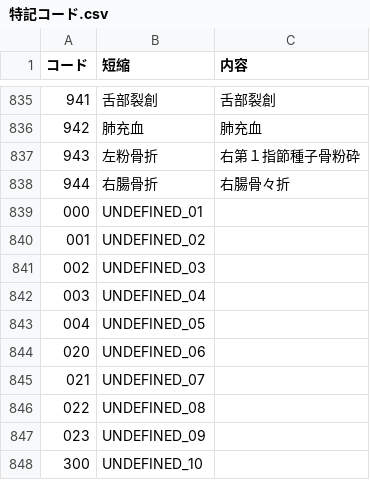
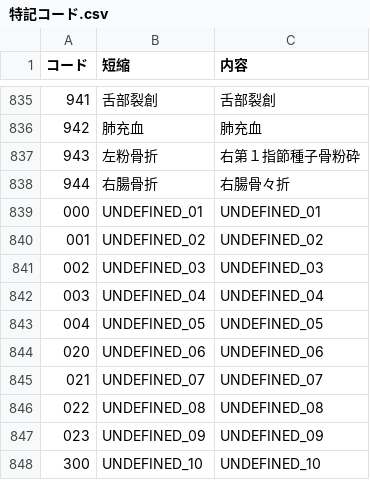
Before and after one commit to hankehly/JapanHorseRaceAnalytics, a CSV file: seeds/特記コード.csv, drawn as a sheet; only a part is shown, gaps mark what is left out.

```diff
--- a/seeds/特記コード.csv
+++ b/seeds/特記コード.csv
@@ -838,11 +838,11 @@
 "944",右腸骨折,右腸骨々折
-"000",UNDEFINED_01,
-"001",UNDEFINED_02,
-"002",UNDEFINED_03,
-"003",UNDEFINED_04,
-"004",UNDEFINED_05,
-"020",UNDEFINED_06,
-"021",UNDEFINED_07,
-"022",UNDEFINED_08,
-"023",UNDEFINED_09,
-"300",UNDEFINED_10,
+"000",UNDEFINED_01,UNDEFINED_01
+"001",UNDEFINED_02,UNDEFINED_02
+"002",UNDEFINED_03,UNDEFINED_03
+"003",UNDEFINED_04,UNDEFINED_04
+"004",UNDEFINED_05,UNDEFINED_05
+"020",UNDEFINED_06,UNDEFINED_06
+"021",UNDEFINED_07,UNDEFINED_07
+"022",UNDEFINED_08,UNDEFINED_08
+"023",UNDEFINED_09,UNDEFINED_09
+"300",UNDEFINED_10,UNDEFINED_10
```
Also changed, not shown: 3 other files.
